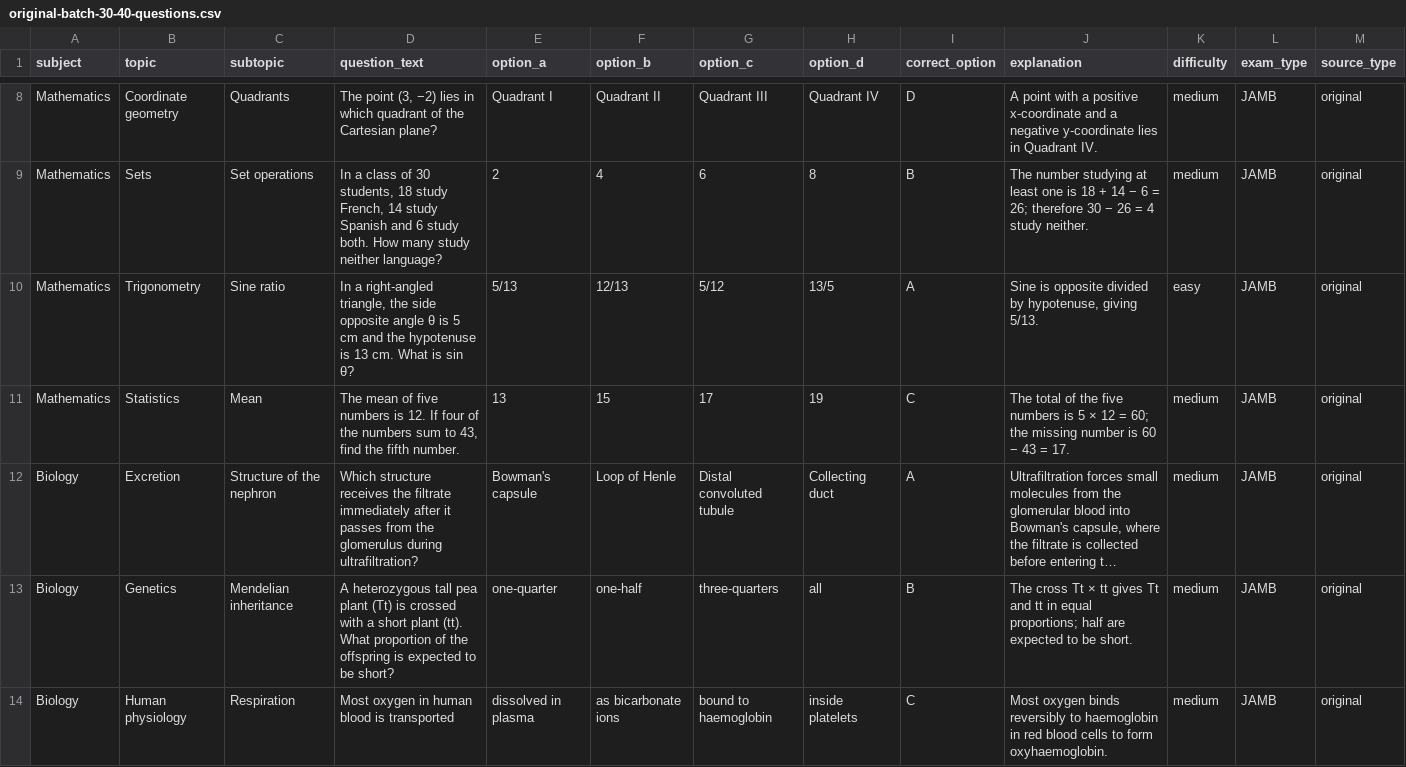
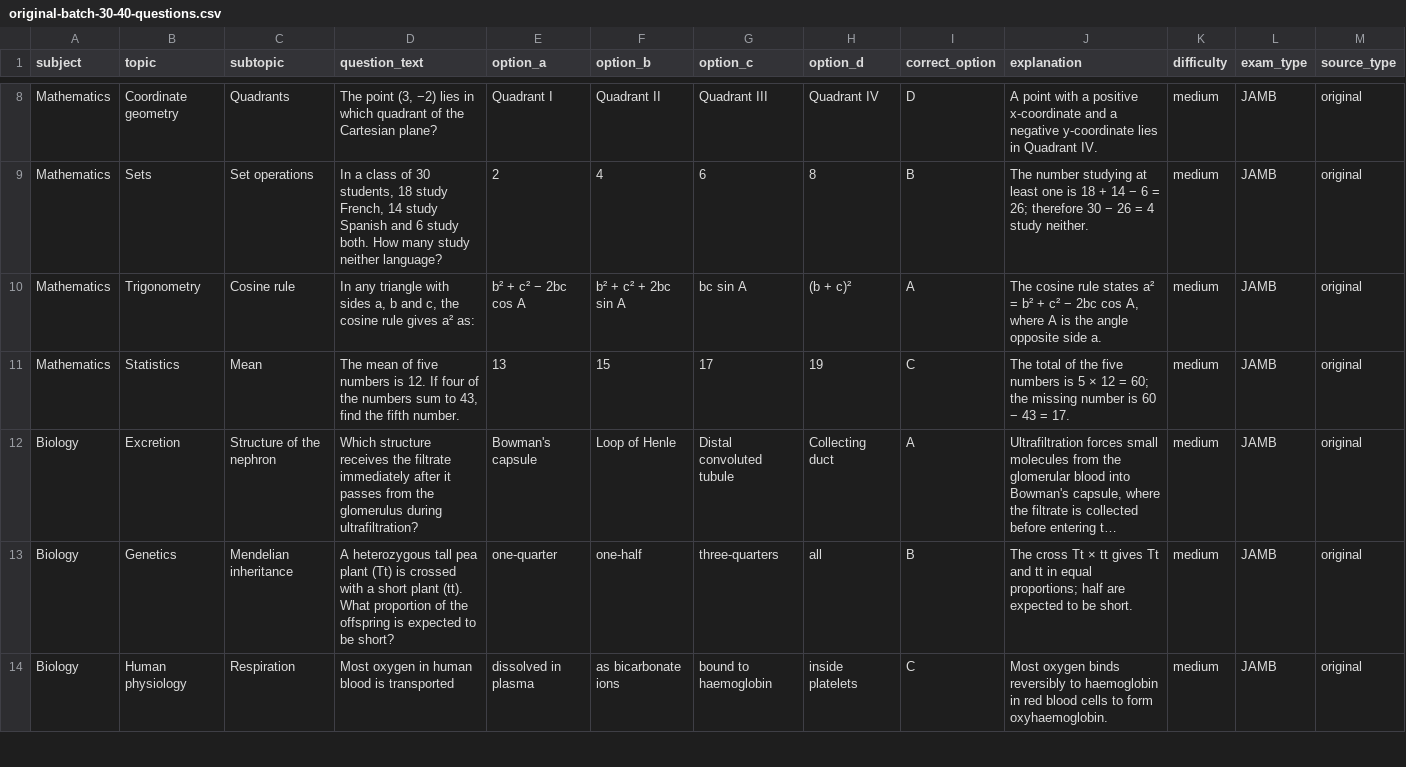
Before and after one commit to timmyjoe385-netizen/EDUKEN-CONSULT-, a CSV file: content/cbt/original-batch-30-40-questions.csv, drawn as a sheet; only a part is shown, gaps mark what is left out; long unchanged cells end in …; the diff covers the shown part only; the diff names each change by its address in the sheet, - before the commit and + after, or states it on an @@ line.

Commit message:
Diversify repeated question concepts in CBT batch 30

```diff
--- a/content/cbt/original-batch-30-40-questions.csv
+++ b/content/cbt/original-batch-30-40-questions.csv
-C10 (subtopic): Sine ratio
+C10 (subtopic): Cosine rule
-D10 (question_text): In a right-angled triangle, the side opposite angle θ is 5 cm and the hypotenuse is 13 cm. What is sin θ?
+D10 (question_text): In any triangle with sides a, b and c, the cosine rule gives a² as:
-E10 (option_a): 5/13
+E10 (option_a): b² + c² − 2bc cos A
-F10 (option_b): 12/13
+F10 (option_b): b² + c² + 2bc sin A
-G10 (option_c): 5/12
+G10 (option_c): bc sin A
-H10 (option_d): 13/5
+H10 (option_d): (b + c)²
-J10 (explanation): Sine is opposite divided by hypotenuse, giving 5/13.
+J10 (explanation): The cosine rule states a² = b² + c² − 2bc cos A, where A is the angle opposite side a.
-K10 (difficulty): easy
+K10 (difficulty): medium
```
Also changed, not shown: 85 edited cells elsewhere in this file.
